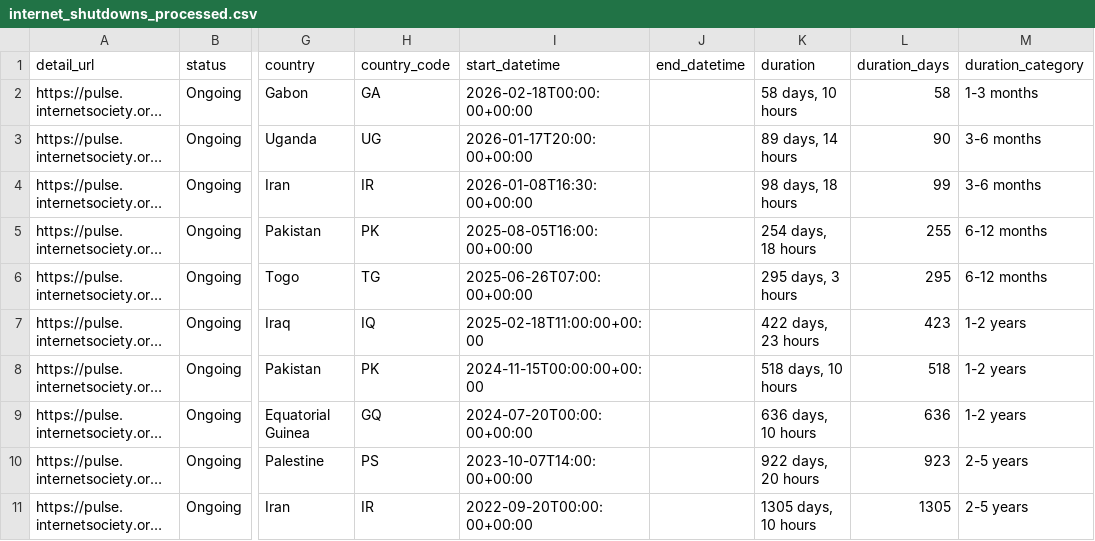
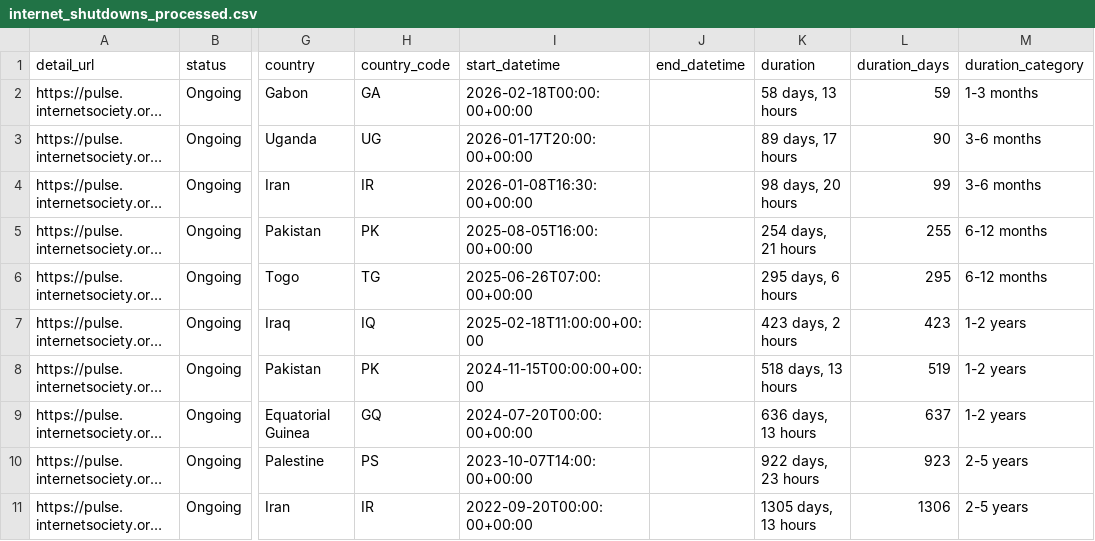
Before and after one commit to ccb2195-ux/Internet-Shutdown-Tracker, a CSV file: internet_shutdowns_processed.csv, drawn as a sheet; only a part is shown, gaps mark what is left out; long unchanged cells end in …; the diff names each change by its address in the sheet, - before the commit and + after, or states it on an @@ line.

```diff
--- a/internet_shutdowns_processed.csv
+++ b/internet_shutdowns_processed.csv
-K2 (duration): 58 days, 10 hours
+K2 (duration): 58 days, 13 hours
-L2 (duration_days): 58
+L2 (duration_days): 59
-K3 (duration): 89 days, 14 hours
+K3 (duration): 89 days, 17 hours
-K4 (duration): 98 days, 18 hours
+K4 (duration): 98 days, 20 hours
-K5 (duration): 254 days, 18 hours
+K5 (duration): 254 days, 21 hours
-K6 (duration): 295 days, 3 hours
+K6 (duration): 295 days, 6 hours
-K7 (duration): 422 days, 23 hours
+K7 (duration): 423 days, 2 hours
-K8 (duration): 518 days, 10 hours
+K8 (duration): 518 days, 13 hours
-L8 (duration_days): 518
+L8 (duration_days): 519
-K9 (duration): 636 days, 10 hours
+K9 (duration): 636 days, 13 hours
-L9 (duration_days): 636
+L9 (duration_days): 637
-K10 (duration): 922 days, 20 hours
+K10 (duration): 922 days, 23 hours
-K11 (duration): 1305 days, 10 hours
+K11 (duration): 1305 days, 13 hours
-L11 (duration_days): 1305
+L11 (duration_days): 1306
```
Also changed, not shown: internet_shutdowns_ongoing.csv.
